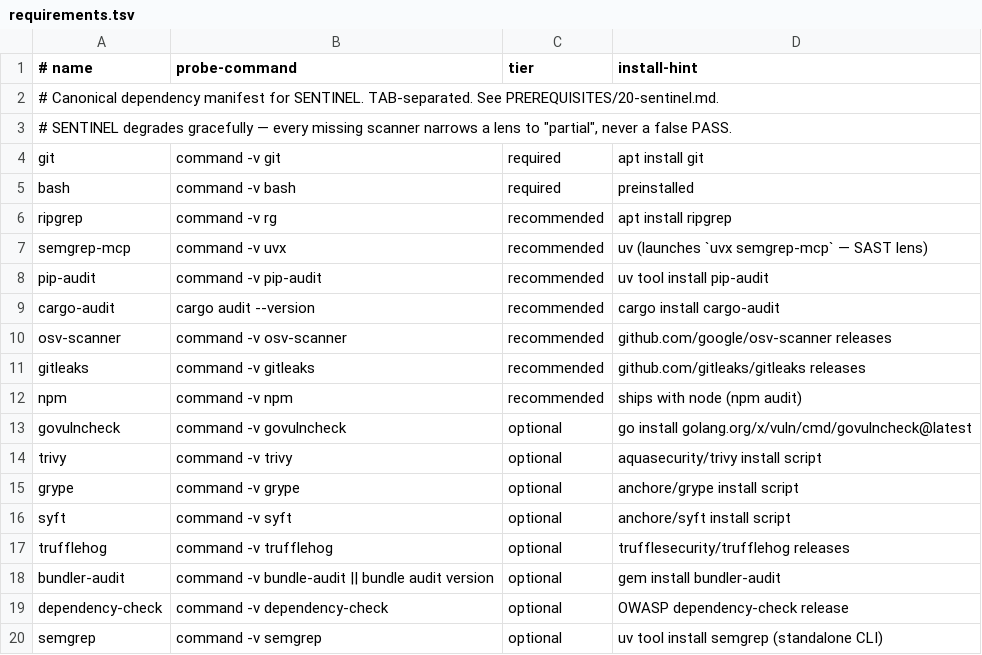
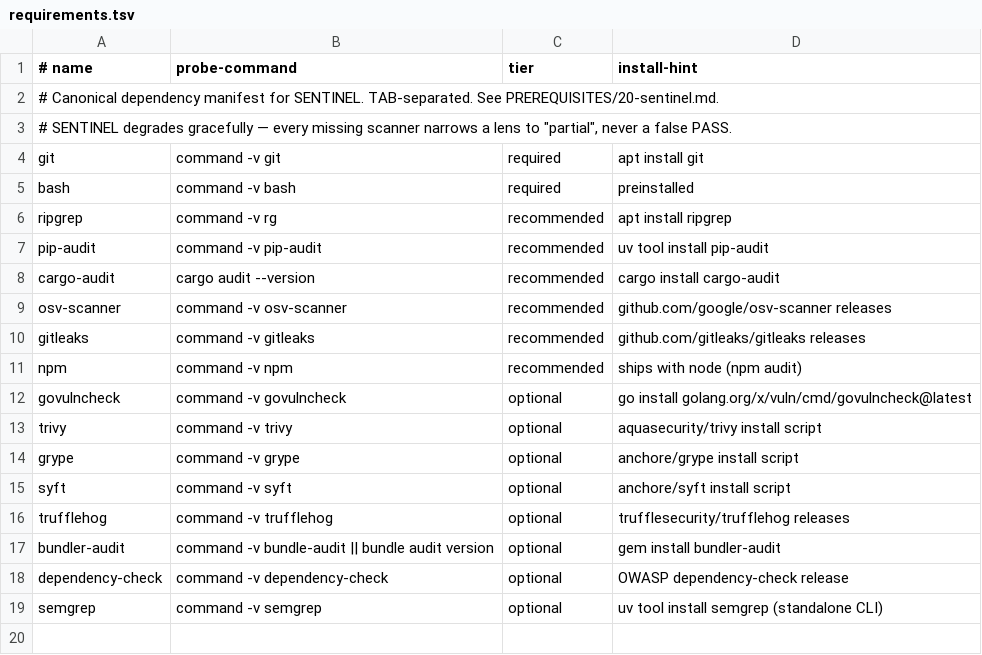
Before and after one commit to agentic-underground/idea-to-production, a TSV file: plugins/sentinel/skills/check/requirements.tsv, drawn as a sheet; the diff names each change by its address in the sheet, - before the commit and + after, or states it on an @@ line.

```diff
--- a/plugins/sentinel/skills/check/requirements.tsv
+++ b/plugins/sentinel/skills/check/requirements.tsv
-row 7: semgrep-mcp | command -v uvx | recommended | uv (launches `uvx semgrep-mcp` — SAST lens)
```
Also changed, not shown: 17 other files.
